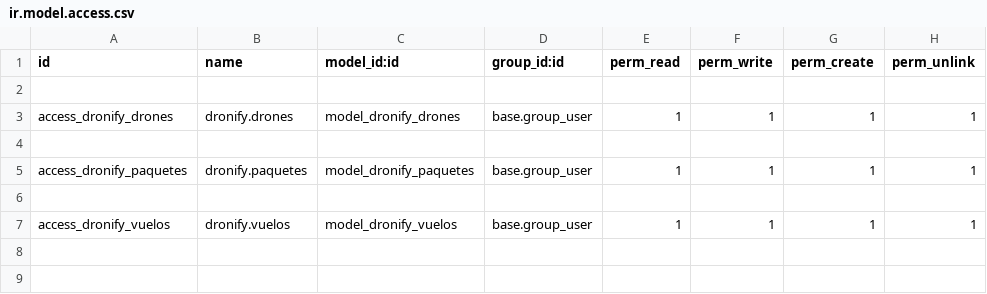
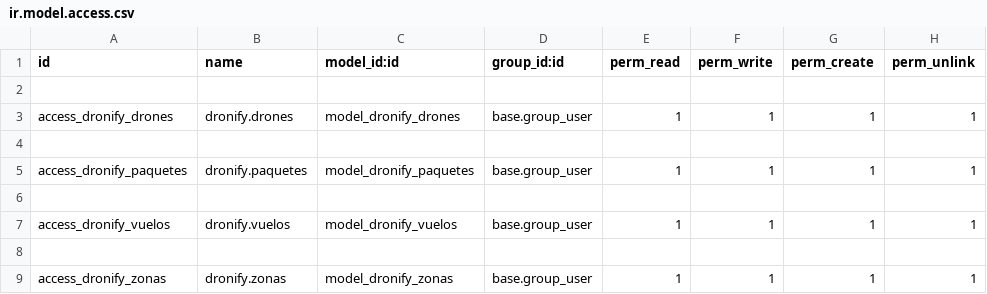
Before and after one commit to llorch188/Proyecto_dronify, a CSV file: data/addons/dronify/security/ir.model.access.csv, drawn as a sheet; the diff names each change by its address in the sheet, - before the commit and + after, or states it on an @@ line.

```diff
--- a/data/addons/dronify/security/ir.model.access.csv
+++ b/data/addons/dronify/security/ir.model.access.csv
+row 8: (empty)
+row 9: access_dronify_zonas | dronify.zonas | model_dronify_zonas | base.group_user | 1 | 1 | 1 | 1
```
Also changed, not shown: 2 other files.
